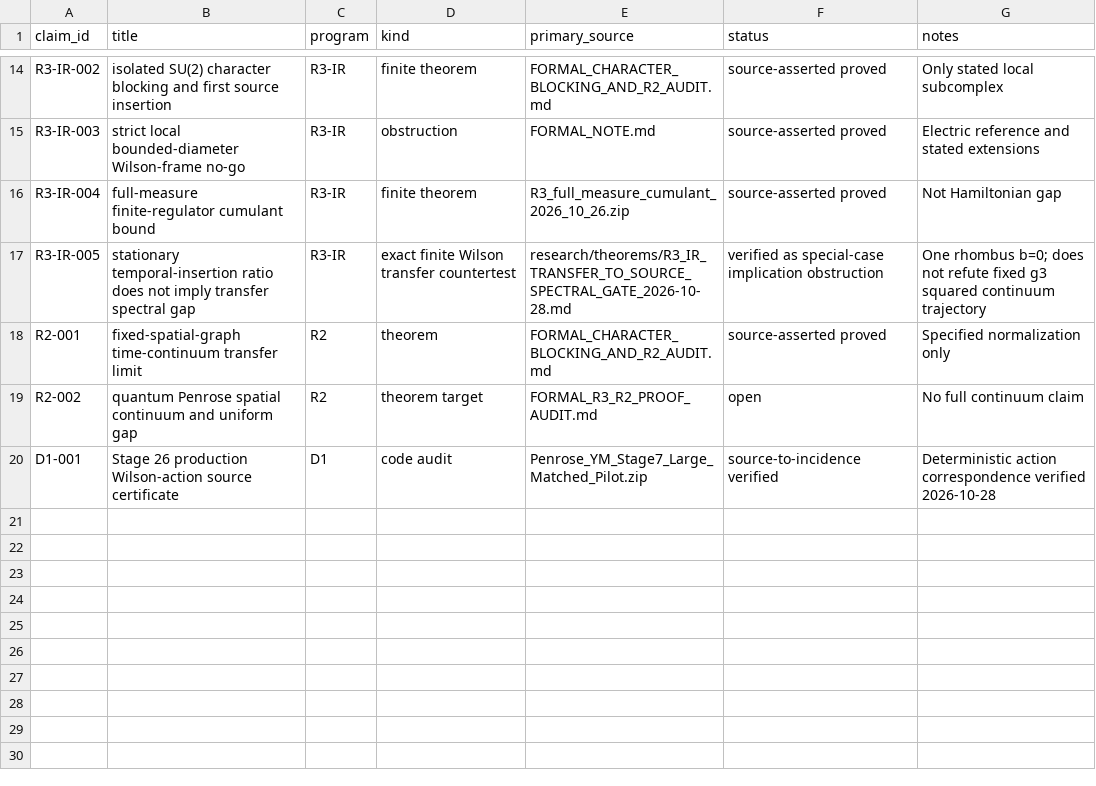
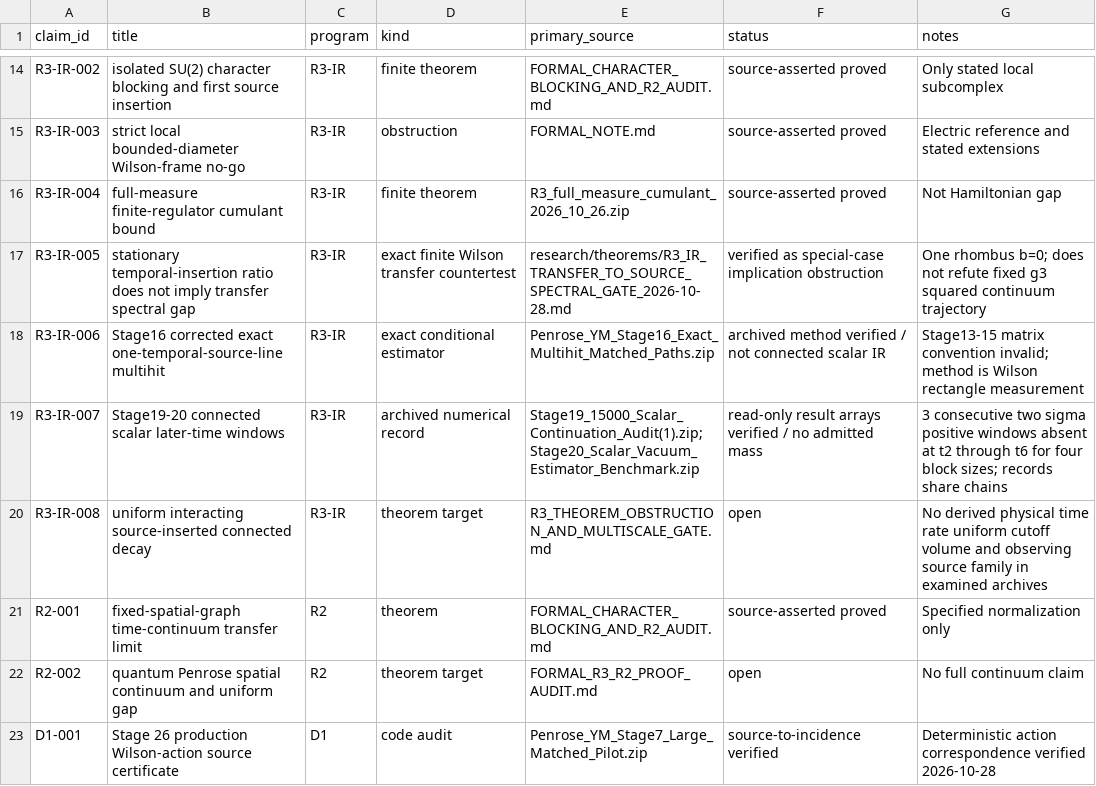
Before and after one commit to syncgravity/Singular-Boundary, a CSV file: research/claims/CLAIM_LEDGER.csv, drawn as a sheet; only a part is shown, gaps mark what is left out; the diff names each change by its address in the sheet, - before the commit and + after, or states it on an @@ line.

Commit message:
Audit historical source-inserted transfer and connected scalar evidence
Recover Oct 26 exact source formulas and Stage 11–20 archived measurements; distinguish corrected Stage 16 single-line multihit from vacuum scalar correlators, mark Stage 13–15 legacy transporter non-gauge-invariant, verify Stage 19/20 summary acceptance windows, and retain open interacting R3-IR spectral decay.

```diff
--- a/research/claims/CLAIM_LEDGER.csv
+++ b/research/claims/CLAIM_LEDGER.csv
+row 18: R3-IR-006 | Stage16 corrected exact one-temporal-source-line multihit | R3-IR | exact conditional estimator | Penrose_YM_Stage16_Exact_Multihit_Matched_Paths.zip | archived method verified / not connected scalar IR | Stage13-15 matrix convention invalid; method is Wilson rectangle measurement
+row 19: R3-IR-007 | Stage19-20 connected scalar later-time windows | R3-IR | archived numerical record | Stage19_15000_Scalar_Continuation_Audit(1).zip;Stage20_Scalar_Vacuum_Estimator_Benchmark.zip | read-only result arrays verified / no admitted mass | 3 consecutive two sigma positive windows absent at t2 through t6 for four block sizes; records share chains
+row 20: R3-IR-008 | uniform interacting source-inserted connected decay | R3-IR | theorem target | R3_THEOREM_OBSTRUCTION_AND_MULTISCALE_GATE.md | open | No derived physical time rate uniform cutoff volume and observing source family in examined archives
```
Also changed, not shown: 1 other file.
